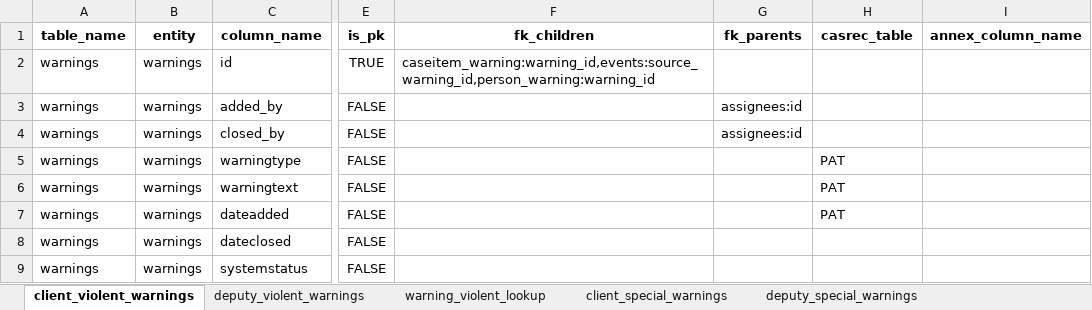
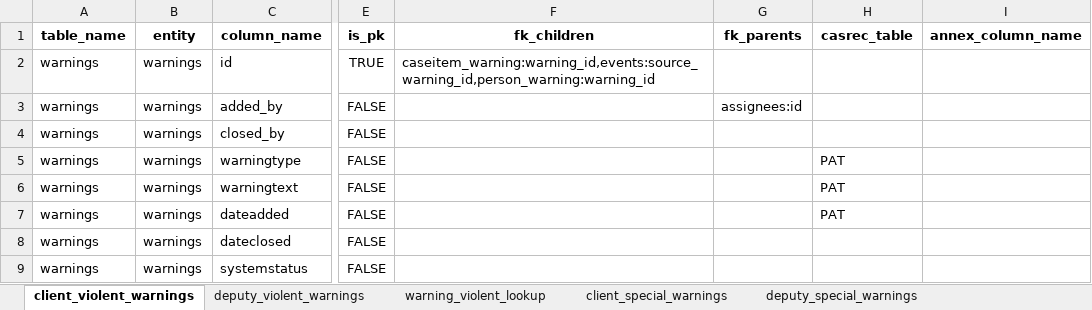
Before and after one commit to uk-gov-mirror/ministryofjustice.opg-data-casrec-migration-mappings, an Excel workbook: mapping_spreadsheet/Casrec_Mapping_Document_Warnings.xlsx, sheet client_violent_warnings, drawn as a sheet; only a part is shown, gaps mark what is left out; values as stored, in another font and other column widths than the file's, no borders; the diff names each change by its address in the sheet, - before the commit and + after, or states it on an @@ line.

```diff
--- a/mapping_spreadsheet/Casrec_Mapping_Document_Warnings.xlsx (sheet client_violent_warnings)
+++ b/mapping_spreadsheet/Casrec_Mapping_Document_Warnings.xlsx (sheet client_violent_warnings)
-G4 (fk_parents): assignees:id
+G4 (fk_parents): (empty)
```
Also changed, not shown: sheet deputy_violent_warnings, sheet deputy_special_warnings, sheet client_special_warnings, sheet client_nodebtchase_warnings, sheet client_saarcheck_warnings, mapping_spreadsheet/Casrec_Mapping_Document_Bond.xlsx, 8 other files.
